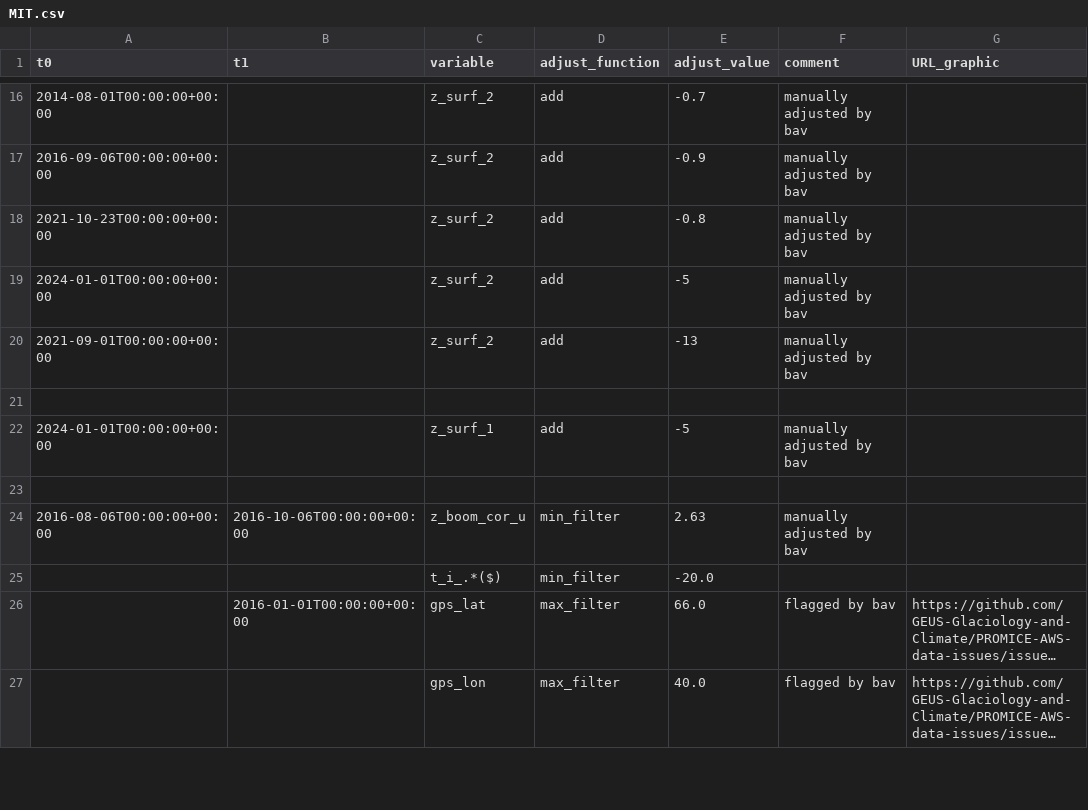
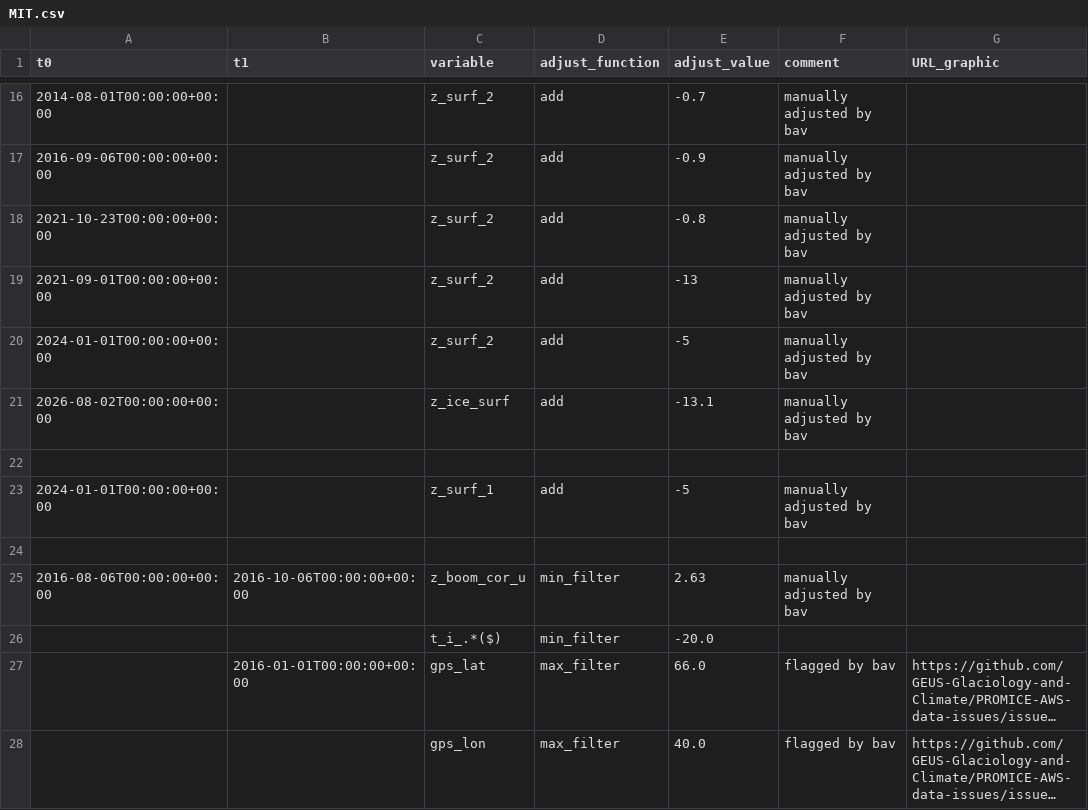
Before and after one commit to GEUS-Glaciology-and-Climate/PROMICE-AWS-data-issues, a CSV file: adjustments/MIT.csv, drawn as a sheet; only a part is shown, gaps mark what is left out; long unchanged cells end in ….

```diff
--- a/adjustments/MIT.csv
+++ b/adjustments/MIT.csv
@@ -18,4 +18,5 @@ t0,t1,variable,adjust_function,adjust_value,comment,URL_graphic
 2021-10-23T00:00:00+00:00,,z_surf_2,add,-0.8,manually adjusted by bav,
+2021-09-01T00:00:00+00:00,,z_surf_2,add,-13,manually adjusted by bav,
 2024-01-01T00:00:00+00:00,,z_surf_2,add,-5,manually adjusted by bav,
-2021-09-01T00:00:00+00:00,,z_surf_2,add,-13,manually adjusted by bav,
+2026-08-02T00:00:00+00:00,,z_ice_surf,add,-13.1,manually adjusted by bav,
 
```
Also changed, not shown: adjustments/QAS_Lv3.csv, adjustments/SCO_Uv3.csv, 12 other files.
